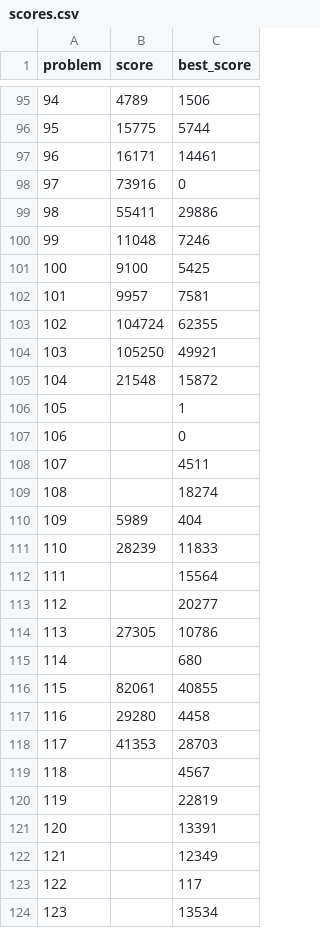
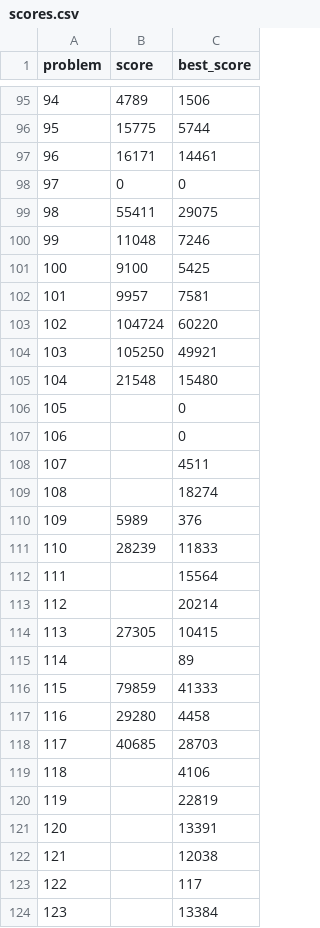
Before and after one commit to closedandrestricted/icfpc2021, a CSV file: submitter/scores.csv, drawn as a sheet; only a part is shown, gaps mark what is left out; the diff covers the shown part only.

```diff
--- a/submitter/scores.csv
+++ b/submitter/scores.csv
@@ -97,4 +97,4 @@ problem,score,best_score
 96,16171,14461
-97,73916,0
-98,55411,29886
+97,0,0
+98,55411,29075
 99,11048,7246
@@ -102,6 +102,6 @@ problem,score,best_score
 101,9957,7581
-102,104724,62355
+102,104724,60220
 103,105250,49921
-104,21548,15872
-105,,1
+104,21548,15480
+105,,0
 106,,0
@@ -109,16 +109,16 @@ problem,score,best_score
 108,,18274
-109,5989,404
+109,5989,376
 110,28239,11833
 111,,15564
-112,,20277
-113,27305,10786
-114,,680
-115,82061,40855
+112,,20214
+113,27305,10415
+114,,89
+115,79859,41333
 116,29280,4458
-117,41353,28703
-118,,4567
+117,40685,28703
+118,,4106
 119,,22819
 120,,13391
-121,,12349
+121,,12038
 122,,117
-123,,13534
+123,,13384
```
Also changed, not shown: 8 edited cells elsewhere in this file, 1 other file.
